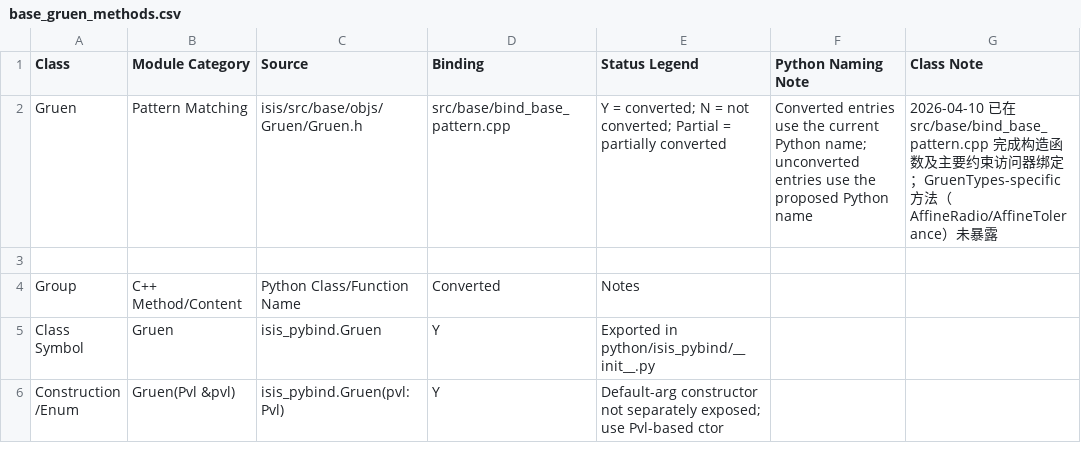
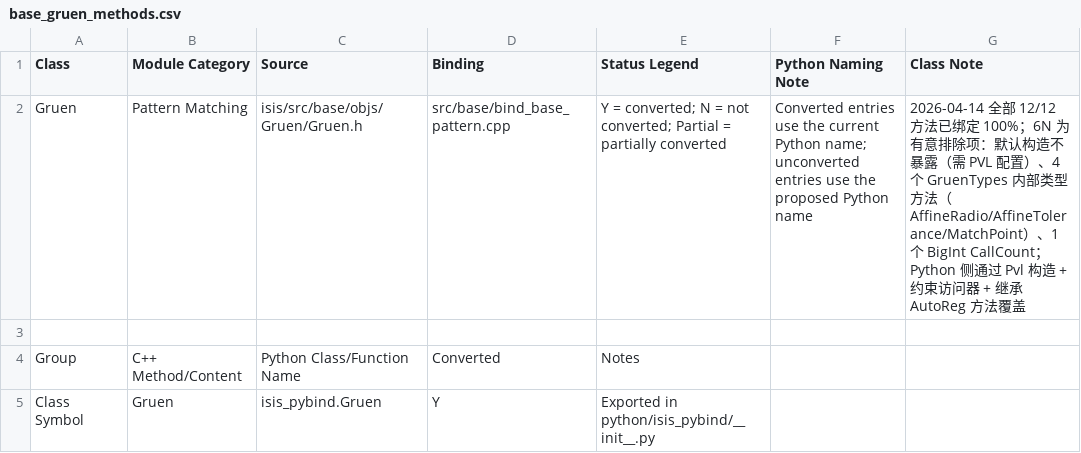
Before and after one commit to gengxun-henu/pyisis, a CSV file: class_bind_methods_details/base_gruen_methods.csv, drawn as a sheet; only a part is shown; the shorter side is filled out with more unchanged rows.

```diff
--- a/class_bind_methods_details/base_gruen_methods.csv
+++ b/class_bind_methods_details/base_gruen_methods.csv
@@ -1,3 +1,3 @@
 Class,Module Category,Source,Binding,Status Legend,Python Naming Note,Class Note
-Gruen,Pattern Matching,isis/src/base/objs/Gruen/Gruen.h,src/base/bind_base_pattern.cpp,Y = converted; N = not converted; Partial = partially converted,Converted entries use the current Python name; unconverted entries use the proposed Python name,2026-04-10 已在 src/base/bind_base_pattern.cpp 完成构造函数及主要约束访问器绑定；GruenTypes-specific 方法（AffineRadio/AffineTolerance）未暴露
+Gruen,Pattern Matching,isis/src/base/objs/Gruen/Gruen.h,src/base/bind_base_pattern.cpp,Y = converted; N = not converted; Partial = partially converted,Converted entries use the current Python name; unconverted entries use the proposed Python name,"2026-04-14 全部 12/12 方法已绑定 100%；6N 为有意排除项：默认构造不暴露（需 PVL 配置）、4 个 GruenTypes 内部类型方法（AffineRadio/AffineTolerance/MatchPoint）、1 个 BigInt CallCount；Python 侧通过 Pvl 构造 + 约束访问器 + 继承 AutoReg 方法覆盖"
 
```
Also changed, not shown: class_bind_methods_details/base_image_overlap_methods.csv, class_bind_methods_details/base_process_map_mosaic_methods.csv, 5 other files.
